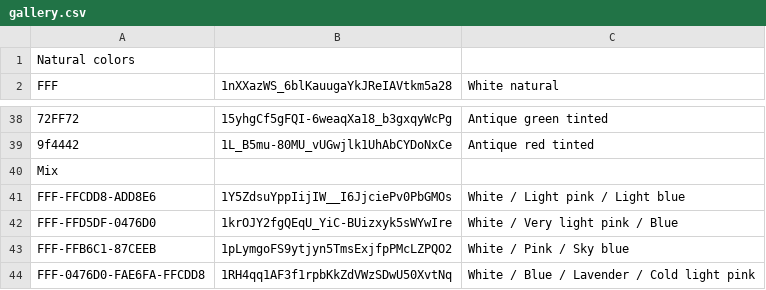
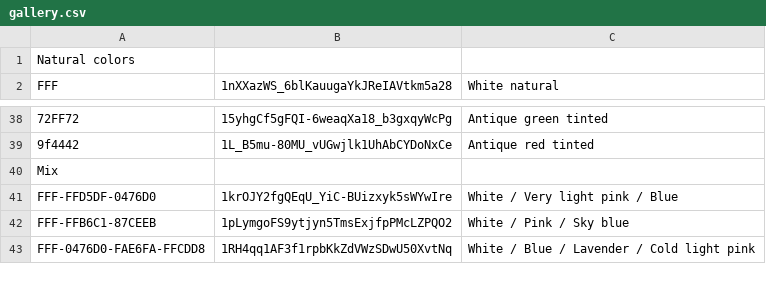
Before and after one commit to floristream/floristream.github.io, a CSV file: gallery.csv, drawn as a sheet; only a part is shown, gaps mark what is left out; removed rows and columns are numbered as before the commit, all else as after; the diff covers the shown part only; the diff names each change by its address in the sheet, - before the commit and + after, or states it on an @@ line.

Commit message:
Reordered the tones

```diff
--- a/gallery.csv
+++ b/gallery.csv
-row 41: FFF-FFCDD8-ADD8E6 | 1Y5ZdsuYppIijIW__I6JjciePv0PbGMOs | White / Light pink / Light blue
```
Also changed, not shown: 19 moved rows elsewhere in this file.
